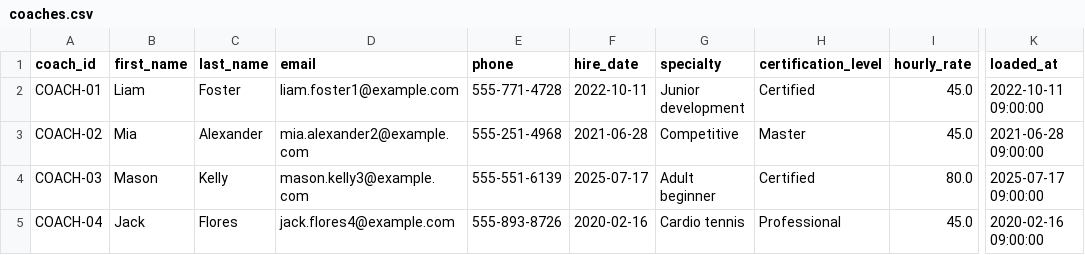
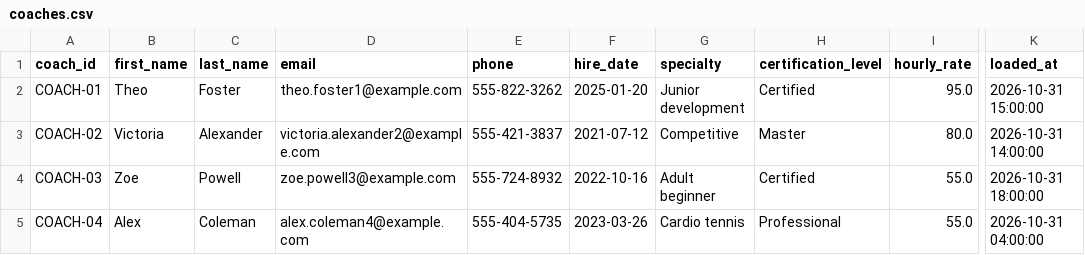
Before and after one commit to jmperafan/dbt-in-practice-demo, a CSV file: data/raw/coaches.csv, drawn as a sheet; only a part is shown, gaps mark what is left out; the diff covers the shown part only; the diff names each change by its address in the sheet, - before the commit and + after, or states it on an @@ line.

```diff
--- a/data/raw/coaches.csv
+++ b/data/raw/coaches.csv
-B2 (first_name): Liam
+B2 (first_name): Theo
-D2 (email): liam.foster1@example.com
+D2 (email): theo.foster1@example.com
-E2 (phone): 555-771-4728
+E2 (phone): 555-822-3262
-F2 (hire_date): 2022-10-11
+F2 (hire_date): 2025-01-20
-I2 (hourly_rate): 45.0
+I2 (hourly_rate): 95.0
-K2 (loaded_at): 2022-10-11 09:00:00
+K2 (loaded_at): 2026-10-31 15:00:00
-B3 (first_name): Mia
+B3 (first_name): Victoria
-D3 (email): mia.alexander2@example.com
+D3 (email): victoria.alexander2@example.com
-E3 (phone): 555-251-4968
+E3 (phone): 555-421-3837
-F3 (hire_date): 2021-06-28
+F3 (hire_date): 2021-07-12
-I3 (hourly_rate): 45.0
+I3 (hourly_rate): 80.0
-K3 (loaded_at): 2021-06-28 09:00:00
+K3 (loaded_at): 2026-10-31 14:00:00
-B4 (first_name): Mason
+B4 (first_name): Zoe
-C4 (last_name): Kelly
+C4 (last_name): Powell
-D4 (email): mason.kelly3@example.com
+D4 (email): zoe.powell3@example.com
-E4 (phone): 555-551-6139
+E4 (phone): 555-724-8932
-F4 (hire_date): 2025-07-17
+F4 (hire_date): 2022-10-16
-I4 (hourly_rate): 80.0
+I4 (hourly_rate): 55.0
-K4 (loaded_at): 2025-07-17 09:00:00
+K4 (loaded_at): 2026-10-31 18:00:00
-B5 (first_name): Jack
+B5 (first_name): Alex
-C5 (last_name): Flores
+C5 (last_name): Coleman
-D5 (email): jack.flores4@example.com
+D5 (email): alex.coleman4@example.com
-E5 (phone): 555-893-8726
+E5 (phone): 555-404-5735
-F5 (hire_date): 2020-02-16
+F5 (hire_date): 2023-03-26
-I5 (hourly_rate): 45.0
+I5 (hourly_rate): 55.0
-K5 (loaded_at): 2020-02-16 09:00:00
+K5 (loaded_at): 2026-10-31 04:00:00
```
Also changed, not shown: 29 edited cells elsewhere in this file, data/raw/court_reservations.csv, data/raw/invoice_line_items.csv, 21 other files.
